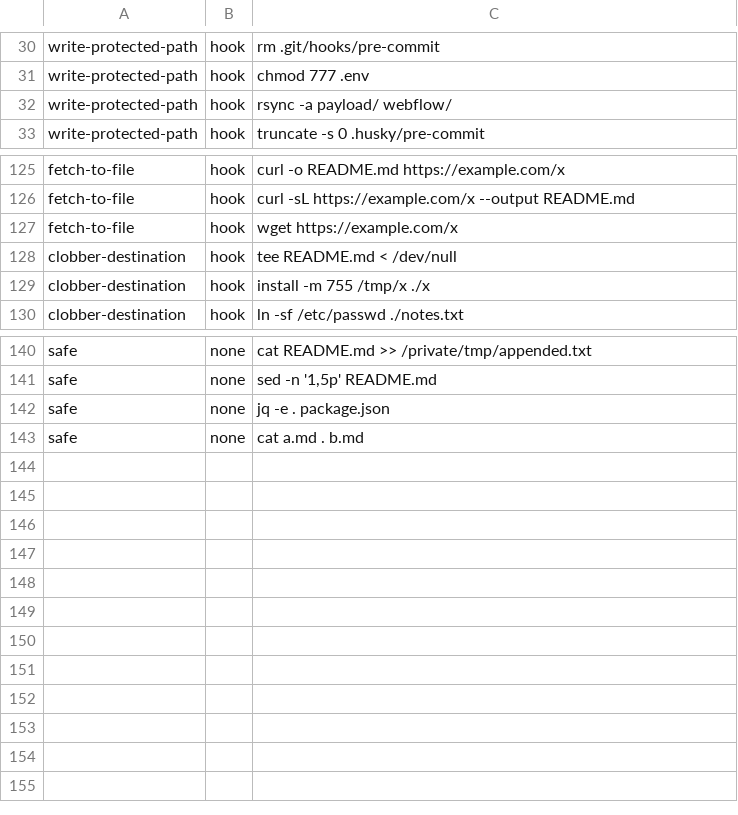
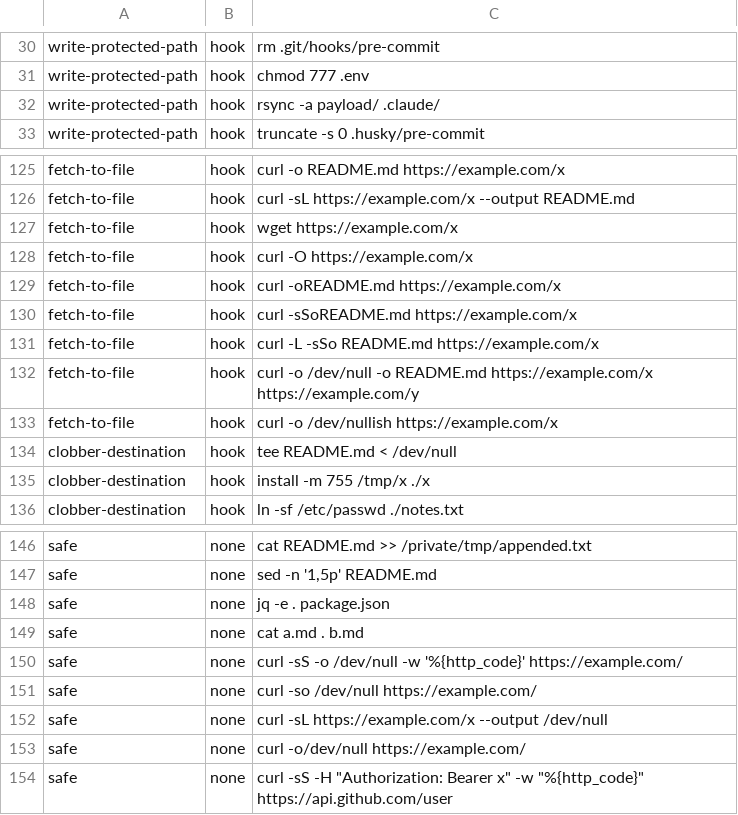
Before and after one commit to MaisonDeVolonte/construct, a TSV file: plugins/operator/shared/corpus.tsv, drawn as a sheet; only a part is shown, gaps mark what is left out.

Commit message:
fix(hook): let 'block-destructive-writes' pass curl output sent to /dev/null and catch attached targets
- curl -o /dev/null was denied as a write with no undo, though it discards the body
- a /dev/null output target is now stripped before the classes match
- -oFILE, -sSoFILE and -L -sSo FILE wrote files unblocked, so any o/O cluster after curl now counts
- corpus gains 11 fetch rows, and the stale webflow/ rsync row now targets .claude/

```diff
--- a/plugins/operator/shared/corpus.tsv
+++ b/plugins/operator/shared/corpus.tsv
@@ -31,3 +31,3 @@ write-protected-path	hook	rm .git/hooks/pre-commit
 write-protected-path	hook	chmod 777 .env
-write-protected-path	hook	rsync -a payload/ webflow/
+write-protected-path	hook	rsync -a payload/ .claude/
 write-protected-path	hook	truncate -s 0 .husky/pre-commit
@@ -127,2 +127,8 @@ fetch-to-file	hook	curl -sL https://example.com/x --output README.md
 fetch-to-file	hook	wget https://example.com/x
+fetch-to-file	hook	curl -O https://example.com/x
+fetch-to-file	hook	curl -oREADME.md https://example.com/x
+fetch-to-file	hook	curl -sSoREADME.md https://example.com/x
+fetch-to-file	hook	curl -L -sSo README.md https://example.com/x
+fetch-to-file	hook	curl -o /dev/null -o README.md https://example.com/x https://example.com/y
+fetch-to-file	hook	curl -o /dev/nullish https://example.com/x
 clobber-destination	hook	tee README.md < /dev/null
@@ -143 +149,6 @@ safe	none	jq -e . package.json
 safe	none	cat a.md . b.md
+safe	none	curl -sS -o /dev/null -w '%{http_code}' https://example.com/
+safe	none	curl -so /dev/null https://example.com/
+safe	none	curl -sL https://example.com/x --output /dev/null
+safe	none	curl -o/dev/null https://example.com/
+safe	none	curl -sS -H "Authorization: Bearer x" -w "%{http_code}" https://api.github.com/user
```
Also changed, not shown: 1 other file.
